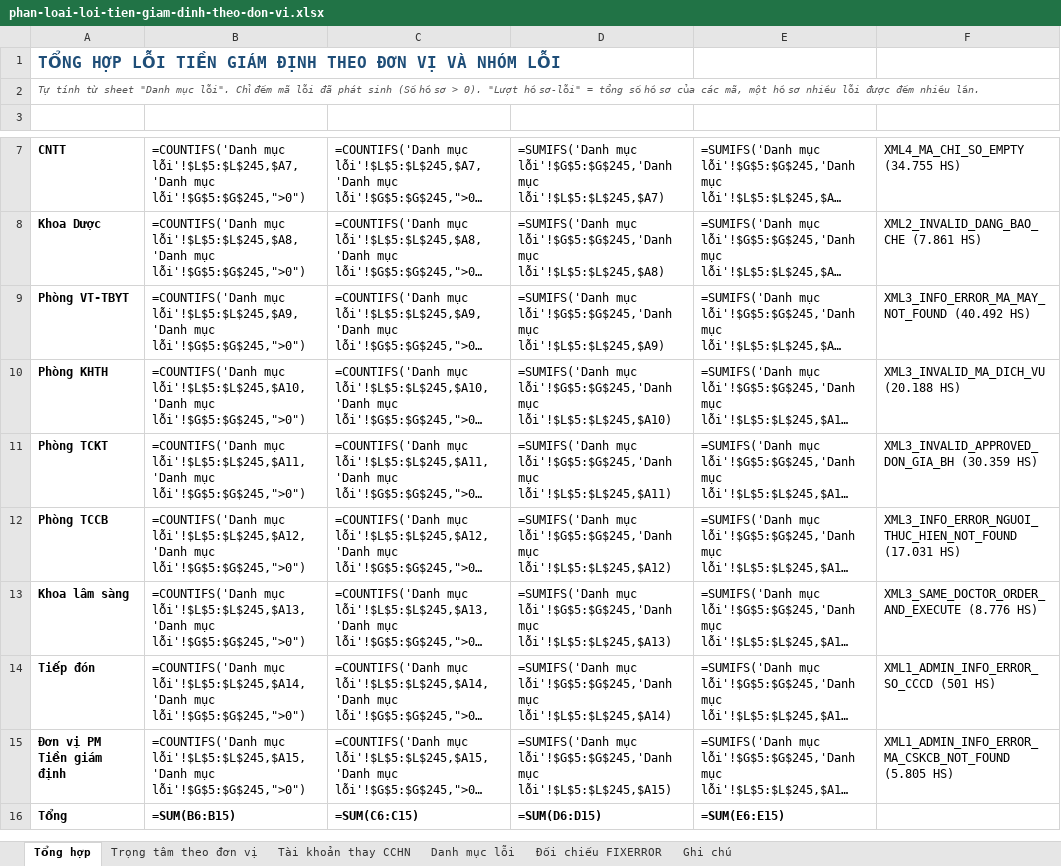
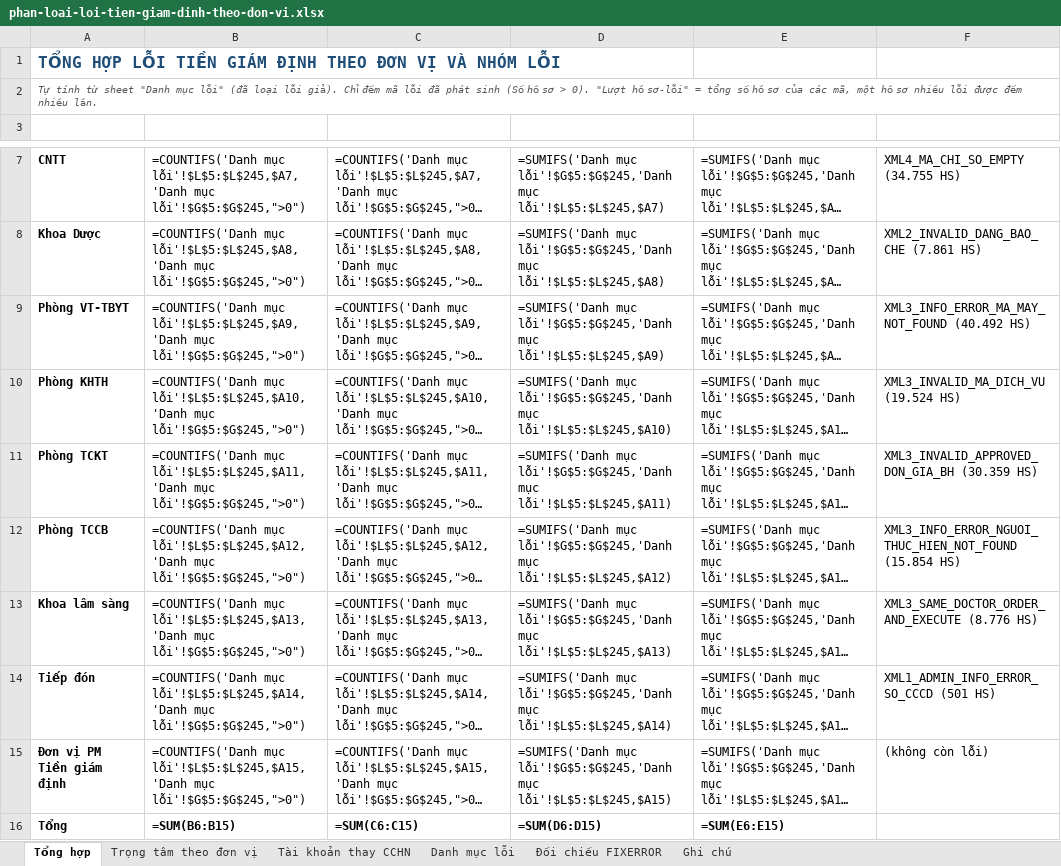
Before and after one commit to tracnn/qlbv_public, an Excel workbook: docs/hop/phan-loai-loi-tien-giam-dinh-theo-don-vi.xlsx, sheet Tổng hợp, drawn as a sheet; only a part is shown, gaps mark what is left out; long unchanged cells end in …; values as stored, in another font and other column widths than the file's, no borders; formulas without a stored value are shown as written; the diff names each change by its address in the sheet, - before the commit and + after, or states it on an @@ line.

```diff
--- a/docs/hop/phan-loai-loi-tien-giam-dinh-theo-don-vi.xlsx (sheet Tổng hợp)
+++ b/docs/hop/phan-loai-loi-tien-giam-dinh-theo-don-vi.xlsx (sheet Tổng hợp)
-A2: …"Danh mục lỗi". Chỉ đếm…
+A2: …"Danh mục lỗi" (đã loại lỗi giả). Chỉ đếm…
-F10: XML3_INVALID_MA_DICH_VU (20.188 HS)
+F10: XML3_INVALID_MA_DICH_VU (19.524 HS)
-F12: XML3_INFO_ERROR_NGUOI_THUC_HIEN_NOT_FOUND (17.031 HS)
+F12: XML3_INFO_ERROR_NGUOI_THUC_HIEN_NOT_FOUND (15.854 HS)
-F15: XML1_ADMIN_INFO_ERROR_MA_CSKCB_NOT_FOUND (5.805 HS)
+F15: (không còn lỗi)
```
Also changed, not shown: sheet Danh mục lỗi, sheet Trọng tâm theo đơn vị, sheet Đối chiếu FIXERROR, sheet Tài khoản thay CCHN, sheet Ghi chú.
